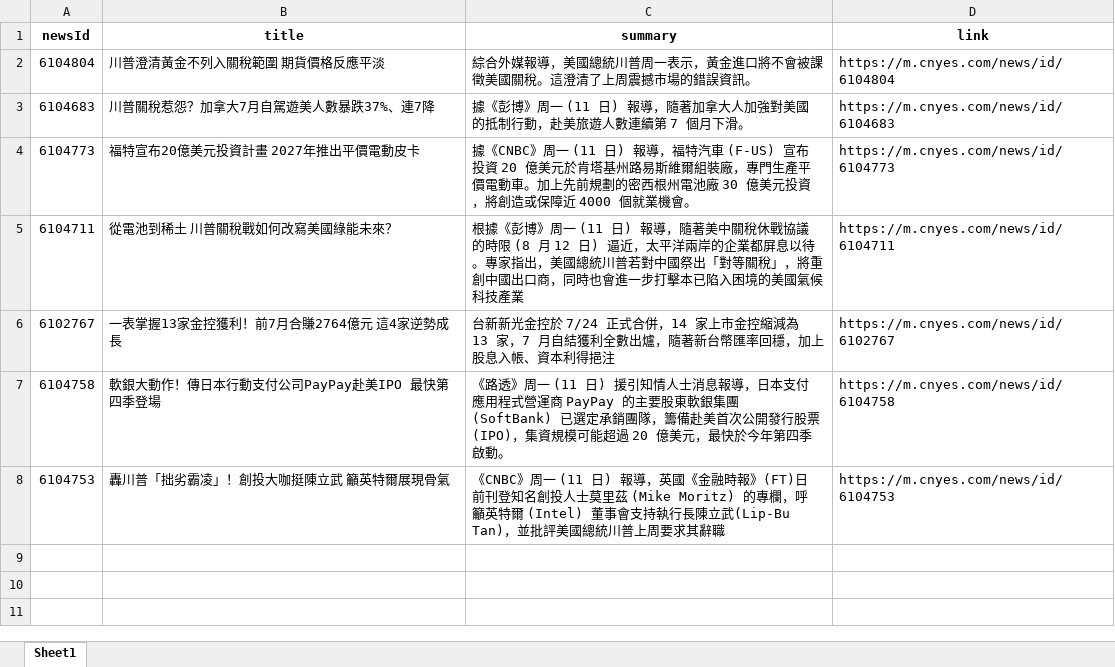
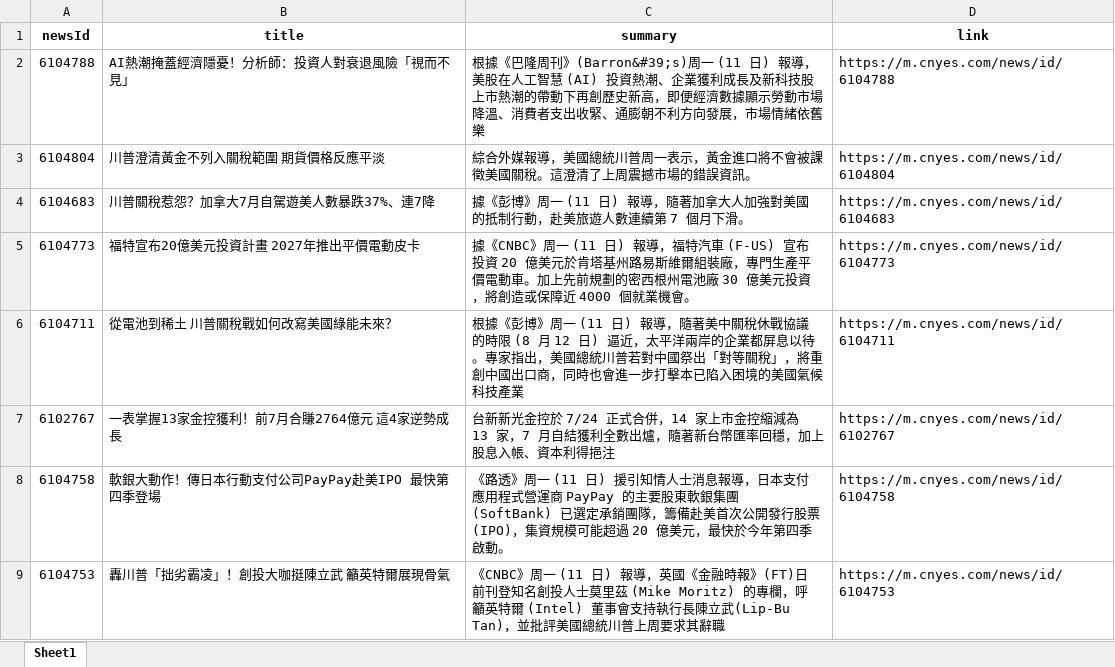
Before and after one commit to Joy0130/Github_Actions, an Excel workbook: news.xlsx, sheet Sheet1, drawn as a sheet; values as stored, in another font and other column widths than the file's, no borders; the diff names each change by its address in the sheet, - before the commit and + after, or states it on an @@ line.

Commit message:
Update news data

```diff
--- a/news.xlsx (sheet Sheet1)
+++ b/news.xlsx (sheet Sheet1)
+row 2: 6104788 | AI熱潮掩蓋經濟隱憂！分析師：投資人對衰退風險「視而不見」 | 根據《巴隆周刊》(Barron&#39;s)周一 (11 日) 報導，美股在人工智慧 (AI) 投資熱潮、企業獲利成長及新科技股上市熱潮的帶動下再創歷史新高，即便經濟數據顯示勞動市場降溫、消費者支出收緊、通膨朝不利方向發展，市場情緒依舊樂 | https://m.cnyes.com/news/id/6104788
```
Also changed, not shown: 1 other file.
